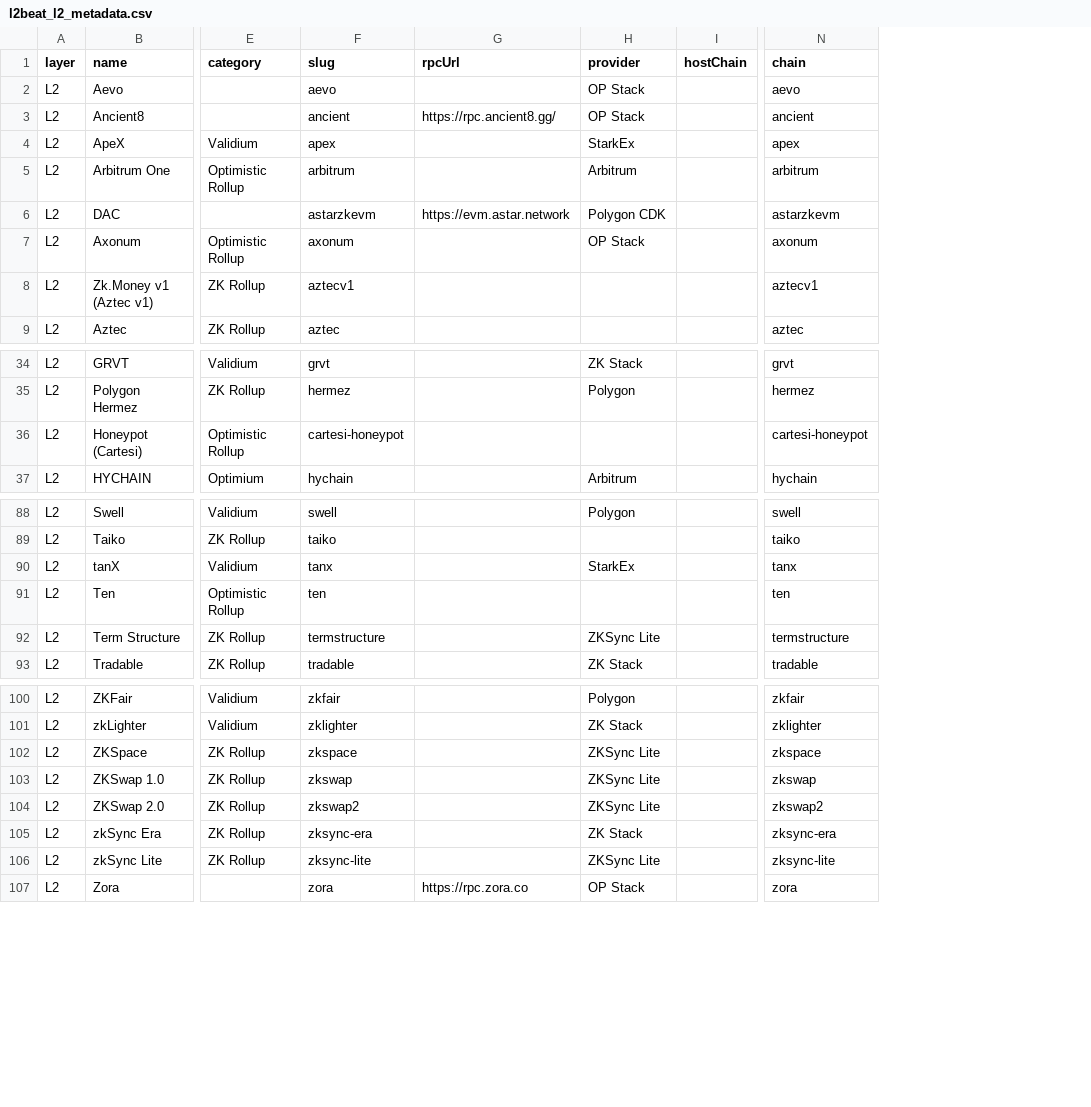
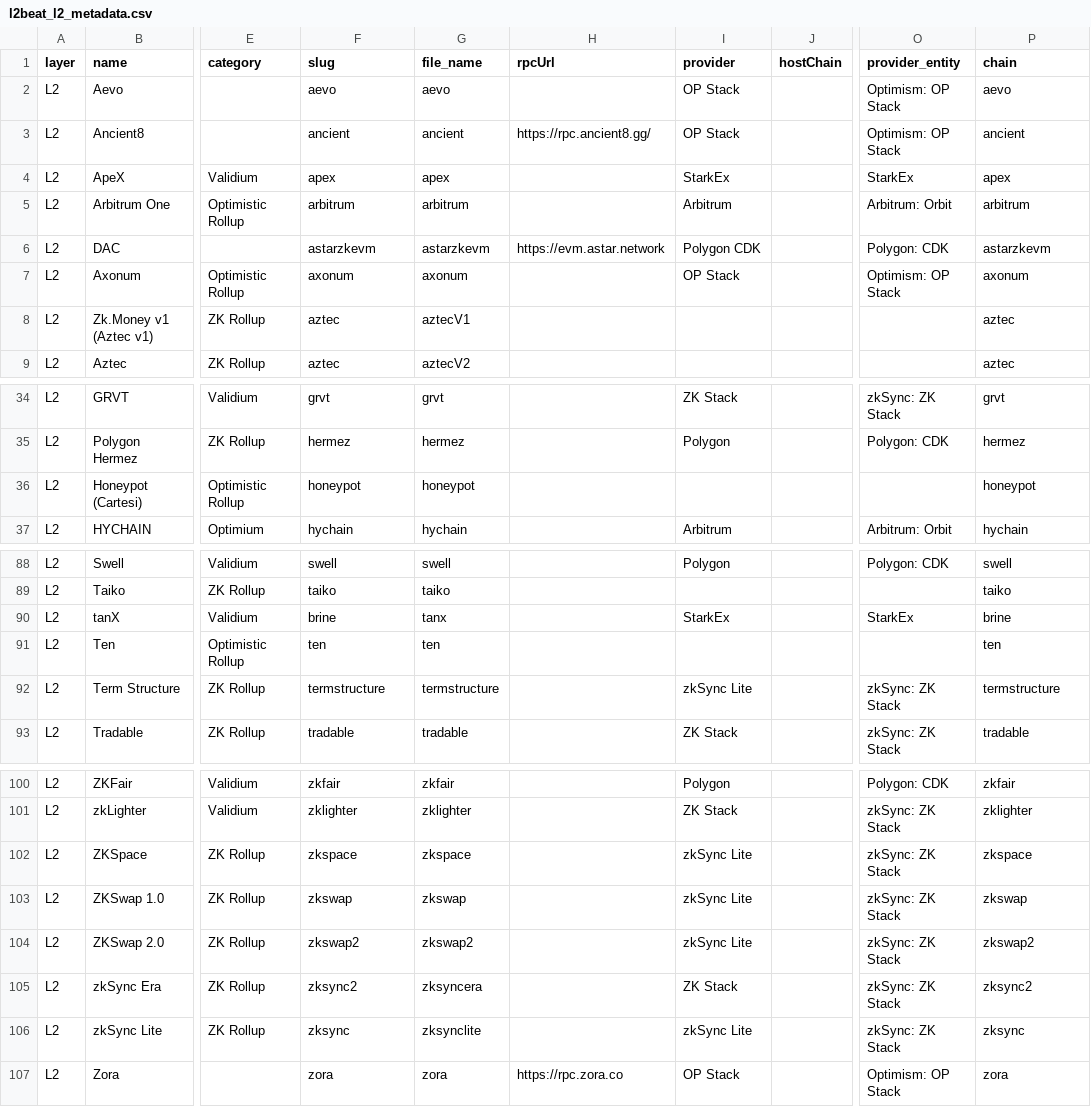
Before and after one commit to ethereum-optimism/op-analytics, a CSV file: other_chains_tracking/outputs/l2beat_l2_metadata.csv, drawn as a sheet; only a part is shown, gaps mark what is left out; addresses are those after the commit; the diff covers the shown part only; the diff names each change by its address in the sheet, - before the commit and + after, or states it on an @@ line.

```diff
--- a/other_chains_tracking/outputs/l2beat_l2_metadata.csv
+++ b/other_chains_tracking/outputs/l2beat_l2_metadata.csv
+column G (file_name), rows 2-9: aevo | ancient | apex | arbitrum | astarzkevm | axonum | aztecV1 | aztecV2; rows 34-37: grvt | hermez | honeypot | hychain; rows 88-93: swell | taiko | tanx | ten | termstructure | tradable; rows 100-107: zkfair | zklighter | zkspace | zkswap | zkswap2 | zksyncera | zksynclite | zora
+column O (provider_entity), rows 2-7: Optimism: OP Stack | Optimism: OP Stack | StarkEx | Arbitrum: Orbit | Polygon: CDK | Optimism: OP Stack; rows 34-37: zkSync: ZK Stack | Polygon: CDK |  | Arbitrum: Orbit; rows 88-93: Polygon: CDK |  | StarkEx |  | zkSync: ZK Stack | zkSync: ZK Stack; rows 100-107: Polygon: CDK | zkSync: ZK Stack | zkSync: ZK Stack | zkSync: ZK Stack | zkSync: ZK Stack | zkSync: ZK Stack | zkSync: ZK Stack | Optimism: OP Stack
-F8 (slug): aztecv1
+F8 (slug): aztec
-P8 (chain): aztecv1
+P8 (chain): aztec
-F36 (slug): cartesi-honeypot
+F36 (slug): honeypot
-P36 (chain): cartesi-honeypot
+P36 (chain): honeypot
-F90 (slug): tanx
+F90 (slug): brine
-P90 (chain): tanx
+P90 (chain): brine
-I92 (provider): ZKSync Lite
+I92 (provider): zkSync Lite
-I102:I104 (provider): ZKSync Lite
+I102:I104 (provider): zkSync Lite
-F105 (slug): zksync-era
+F105 (slug): zksync2
-P105 (chain): zksync-era
+P105 (chain): zksync2
-F106 (slug): zksync-lite
+F106 (slug): zksync
-I106 (provider): ZKSync Lite
+I106 (provider): zkSync Lite
-P106 (chain): zksync-lite
+P106 (chain): zksync
```
Also changed, not shown: 2 edited cells elsewhere in this file, 4 other files.
